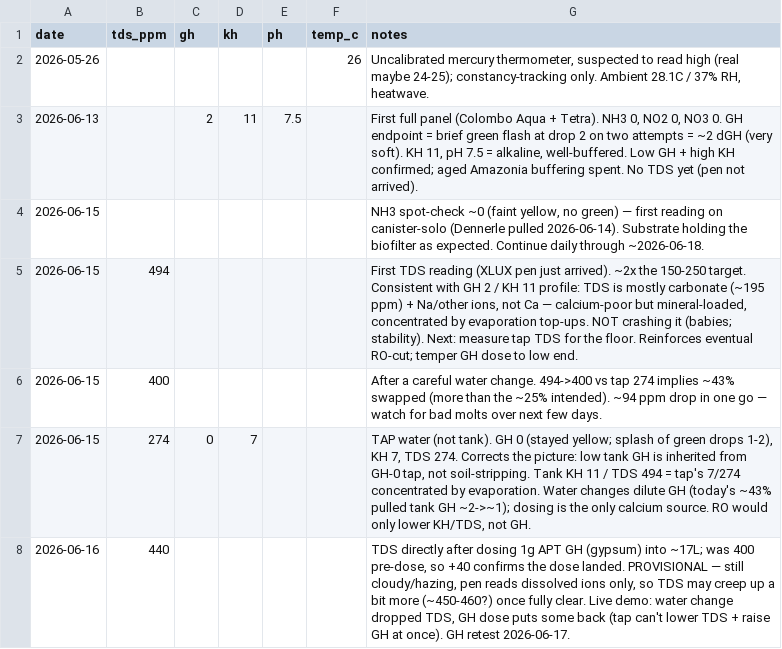
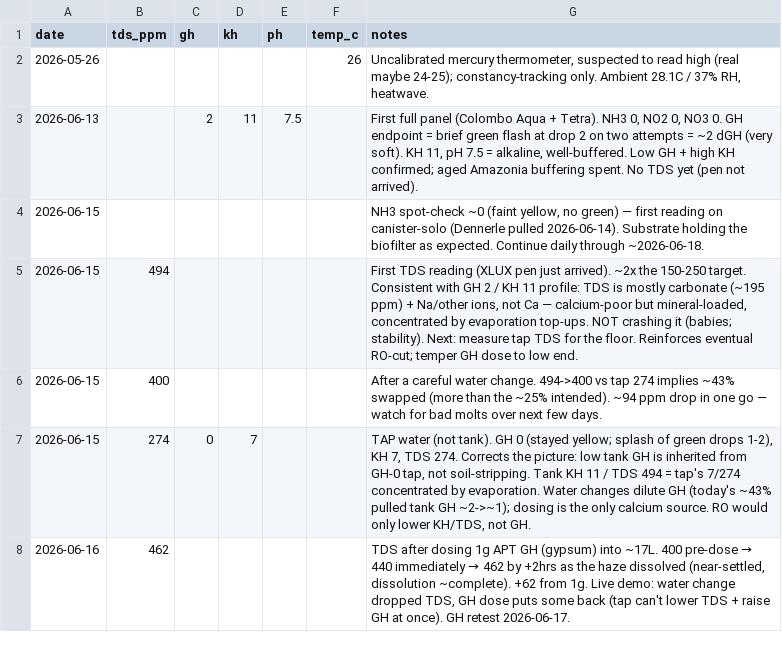
Before and after one commit to drshade/fishtank, a CSV file: data/measurements.csv, drawn as a sheet.

Commit message:
Post-dose TDS settled at 462 (+62 from 1g GH) as haze dissolved

```diff
--- a/data/measurements.csv
+++ b/data/measurements.csv
@@ -7,2 +7,2 @@ date,tds_ppm,gh,kh,ph,temp_c,notes
 2026-06-15,274,0,7,,,"TAP water (not tank). GH 0 (stayed yellow; splash of green drops 1-2), KH 7, TDS 274. Corrects the picture: low tank GH is inherited from GH-0 tap, not soil-stripping. Tank KH 11 / TDS 494 = tap's 7/274 concentrated by evaporation. Water changes dilute GH (today's ~43% pulled tank GH ~2->~1); dosing is the only calcium source. RO would only lower KH/TDS, not GH."
-2026-06-16,440,,,,,"TDS directly after dosing 1g APT GH (gypsum) into ~17L; was 400 pre-dose, so +40 confirms the dose landed. PROVISIONAL — still cloudy/hazing, pen reads dissolved ions only, so TDS may creep up a bit more (~450-460?) once fully clear. Live demo: water change dropped TDS, GH dose puts some back (tap can't lower TDS + raise GH at once). GH retest 2026-06-17."
+2026-06-16,462,,,,,"TDS after dosing 1g APT GH (gypsum) into ~17L. 400 pre-dose → 440 immediately → 462 by +2hrs as the haze dissolved (near-settled, dissolution ~complete). +62 from 1g. Live demo: water change dropped TDS, GH dose puts some back (tap can't lower TDS + raise GH at once). GH retest 2026-06-17."
```
Also changed, not shown: 1 other file.
